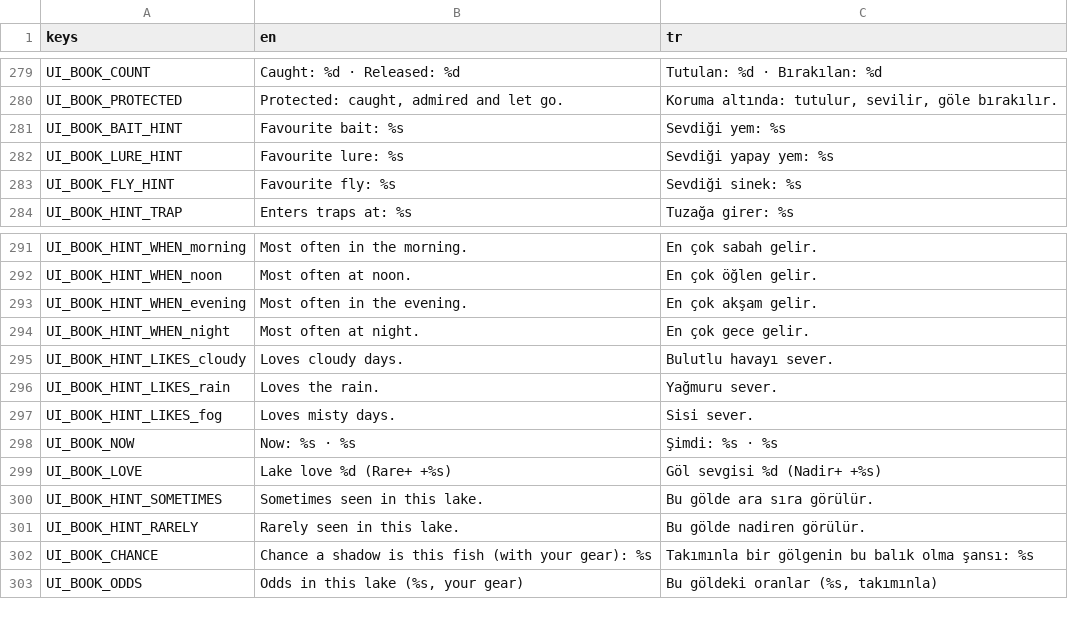
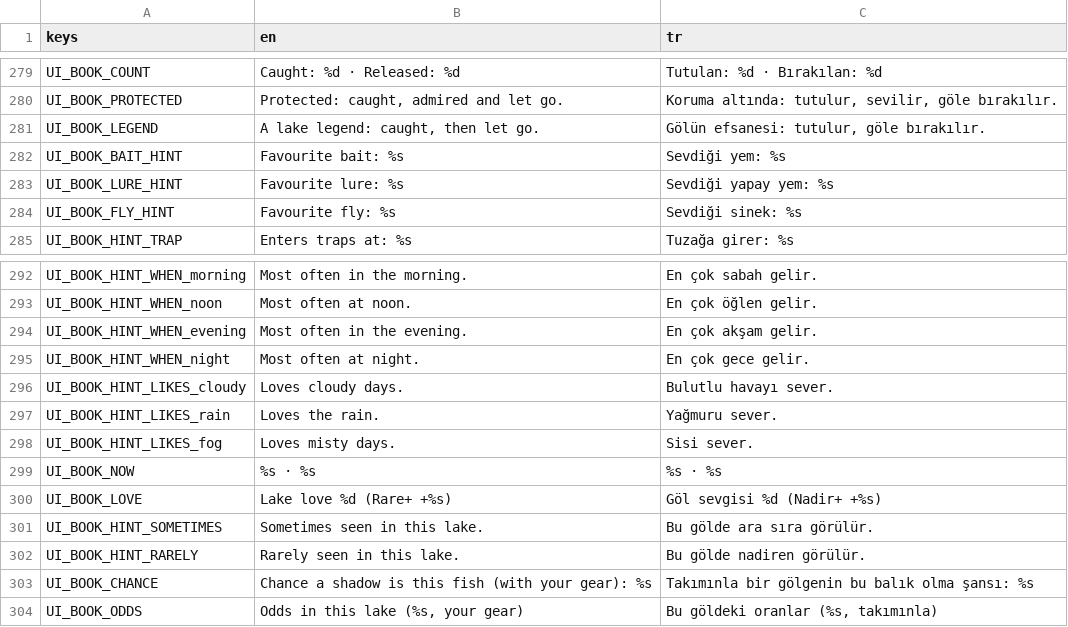
Before and after one commit to ErsinAydogmuss/game1, a CSV file: localization/strings.csv, drawn as a sheet; only a part is shown, gaps mark what is left out.

```diff
--- a/localization/strings.csv
+++ b/localization/strings.csv
@@ -280,2 +280,3 @@ UI_BOOK_COUNT,Caught: %d · Released: %d,Tutulan: %d · Bırakılan: %d
 UI_BOOK_PROTECTED,"Protected: caught, admired and let go.","Koruma altında: tutulur, sevilir, göle bırakılır."
+UI_BOOK_LEGEND,"A lake legend: caught, then let go.","Gölün efsanesi: tutulur, göle bırakılır."
 UI_BOOK_BAIT_HINT,Favourite bait: %s,Sevdiği yem: %s
@@ -297,3 +298,3 @@ UI_BOOK_HINT_LIKES_rain,Loves the rain.,Yağmuru sever.
 UI_BOOK_HINT_LIKES_fog,Loves misty days.,Sisi sever.
-UI_BOOK_NOW,Now: %s · %s,Şimdi: %s · %s
+UI_BOOK_NOW,%s · %s,%s · %s
 UI_BOOK_LOVE,Lake love %d (Rare+ +%s),Göl sevgisi %d (Nadir+ +%s)
```
Also changed, not shown: 13 other files.
